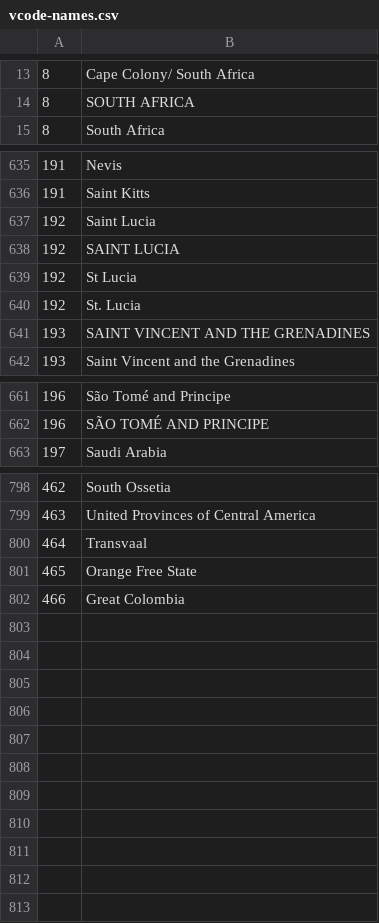
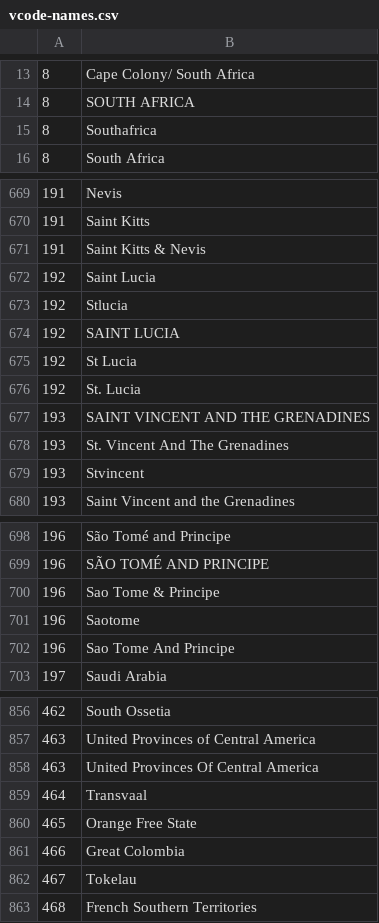
Before and after one commit to bapfeld/vdem-codes, a CSV file: vcode-names.csv, drawn as a sheet; only a part is shown, gaps mark what is left out; the diff covers the shown part only.

```diff
--- a/vcode-names.csv
+++ b/vcode-names.csv
@@ -14,2 +14,3 @@
 8,"SOUTH AFRICA"
+8,"Southafrica"
 8,"South Africa"
@@ -636,3 +670,5 @@
 191,"Saint Kitts"
+191,"Saint Kitts & Nevis"
 192,"Saint Lucia"
+192,"Stlucia"
 192,"SAINT LUCIA"
@@ -641,2 +677,4 @@
 193,"SAINT VINCENT AND THE GRENADINES"
+193,"St. Vincent And The Grenadines"
+193,"Stvincent"
 193,"Saint Vincent and the Grenadines"
@@ -662,2 +699,5 @@
 196,"SÃO TOMÉ AND PRINCIPE"
+196,"Sao Tome & Principe"
+196,"Saotome"
+196,"Sao Tome And Principe"
 197,"Saudi Arabia"
@@ -799,2 +857,3 @@
 463,"United Provinces of Central America"
+463,"United Provinces Of Central America"
 464,"Transvaal"
@@ -802 +861,3 @@
 466,"Great Colombia"
+467,"Tokelau"
+468,"French Southern Territories"
```
Also changed, not shown: 51 added rows and 1 removed row elsewhere in this file, 1 other file.
